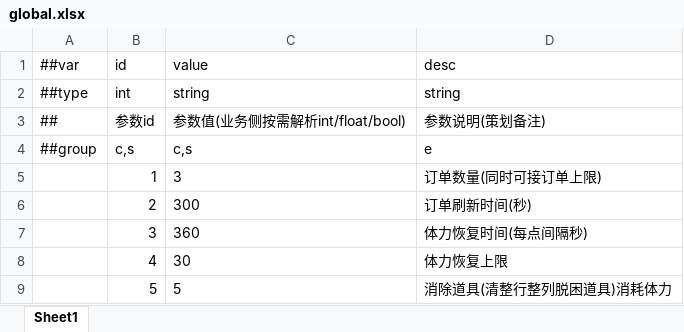
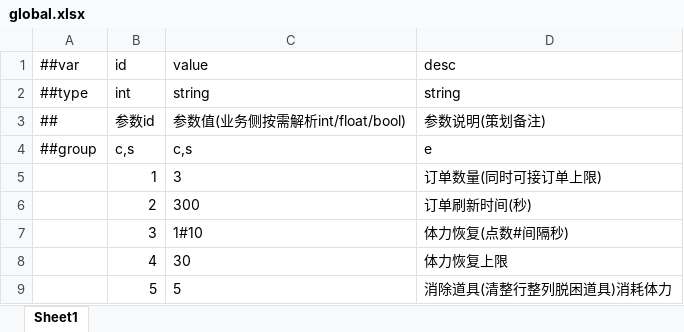
Before and after one commit to zhoupeng921101/TEngine_zp, an Excel workbook: Configs/GameConfig/Datas/global.xlsx, sheet Sheet1, drawn as a sheet; values as stored, in another font and other column widths than the file's, no borders; the diff names each change by its address in the sheet, - before the commit and + after, or states it on an @@ line.

```diff
--- a/Configs/GameConfig/Datas/global.xlsx (sheet Sheet1)
+++ b/Configs/GameConfig/Datas/global.xlsx (sheet Sheet1)
-C7 (value): 360
+C7 (value): 1#10
-D7 (desc): 体力恢复时间(每点间隔秒)
+D7 (desc): 体力恢复(点数#间隔秒)
```
Also changed, not shown: 19 other files.
